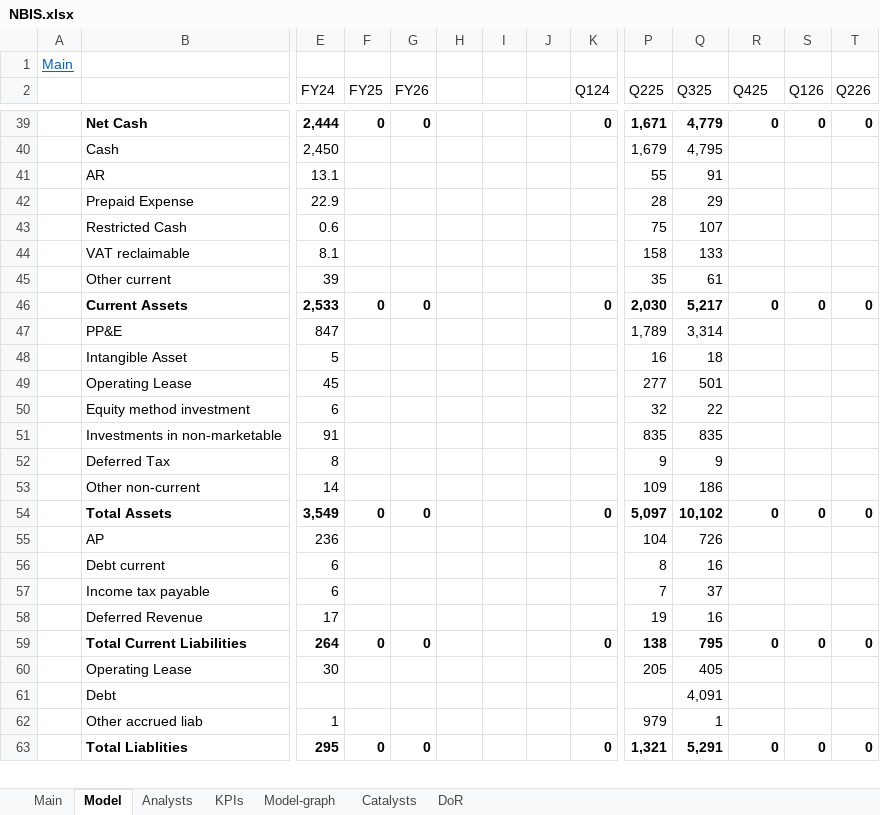
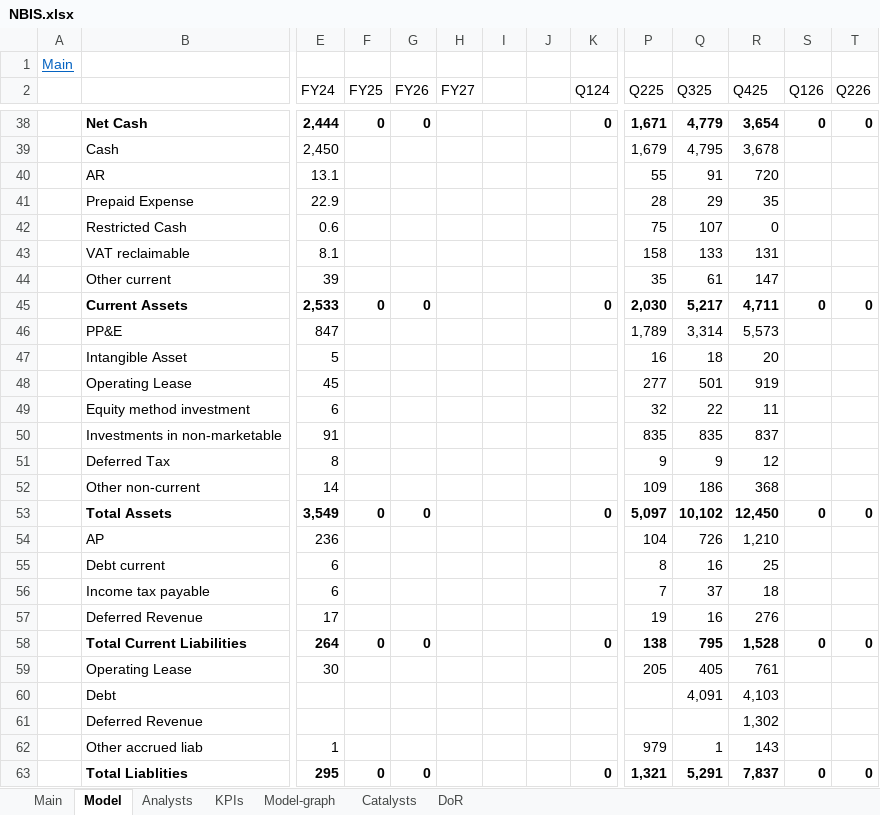
Before and after one commit to simonburghardt1/models, an Excel workbook: Business - Technology Services/NBIS.xlsx, sheet Model, drawn as a sheet; only a part is shown, gaps mark what is left out; values as stored, in another font and other column widths than the file's, no borders; addresses are those after the commit; rows hold the shown columns only; the diff covers the shown part only; the diff names each change by its address in the sheet, - before the commit and + after, or states it on an @@ line.

```diff
--- a/Business - Technology Services/NBIS.xlsx (sheet Model)
+++ b/Business - Technology Services/NBIS.xlsx (sheet Model)
-H2: (empty)
+H2: FY27
-R38 (Q425): 0
+R38 (Q425): 3,654
-R39 (Q425): (empty)
+R39 (Q425): 3,678
-R40 (Q425): (empty)
+R40 (Q425): 720
-R41 (Q425): (empty)
+R41 (Q425): 35
-R42 (Q425): (empty)
+R42 (Q425): 0
-R43 (Q425): (empty)
+R43 (Q425): 131
-R44 (Q425): (empty)
+R44 (Q425): 147
-R45 (Q425): 0
+R45 (Q425): 4,711
-R46 (Q425): (empty)
+R46 (Q425): 5,573
-R47 (Q425): (empty)
+R47 (Q425): 20
-R48 (Q425): (empty)
+R48 (Q425): 919
-R49 (Q425): (empty)
+R49 (Q425): 11
-R50 (Q425): (empty)
+R50 (Q425): 837
-R51 (Q425): (empty)
+R51 (Q425): 12
-R52 (Q425): (empty)
+R52 (Q425): 368
-R53 (Q425): 0
+R53 (Q425): 12,450
-R54 (Q425): (empty)
+R54 (Q425): 1,210
-R55 (Q425): (empty)
+R55 (Q425): 25
-R56 (Q425): (empty)
+R56 (Q425): 18
-R57 (Q425): (empty)
+R57 (Q425): 276
-R58 (Q425): 0
+R58 (Q425): 1,528
-R59 (Q425): (empty)
+R59 (Q425): 761
-R60 (Q425): (empty)
+R60 (Q425): 4,103
+row 61:  | Deferred Revenue |  |  |  |  |  |  |  |  |  | 1,302
-R62 (Q425): (empty)
+R62 (Q425): 143
-R63 (Q425): 0
+R63 (Q425): 7,837
```
Also changed, not shown: 1 added row, 2 removed rows, 59 edited cells and cell formats elsewhere in this sheet, sheet Main, formulas that keep their value, charts or pictures, x_Trade Ideas/260316_Meat Producers.xlsx.
